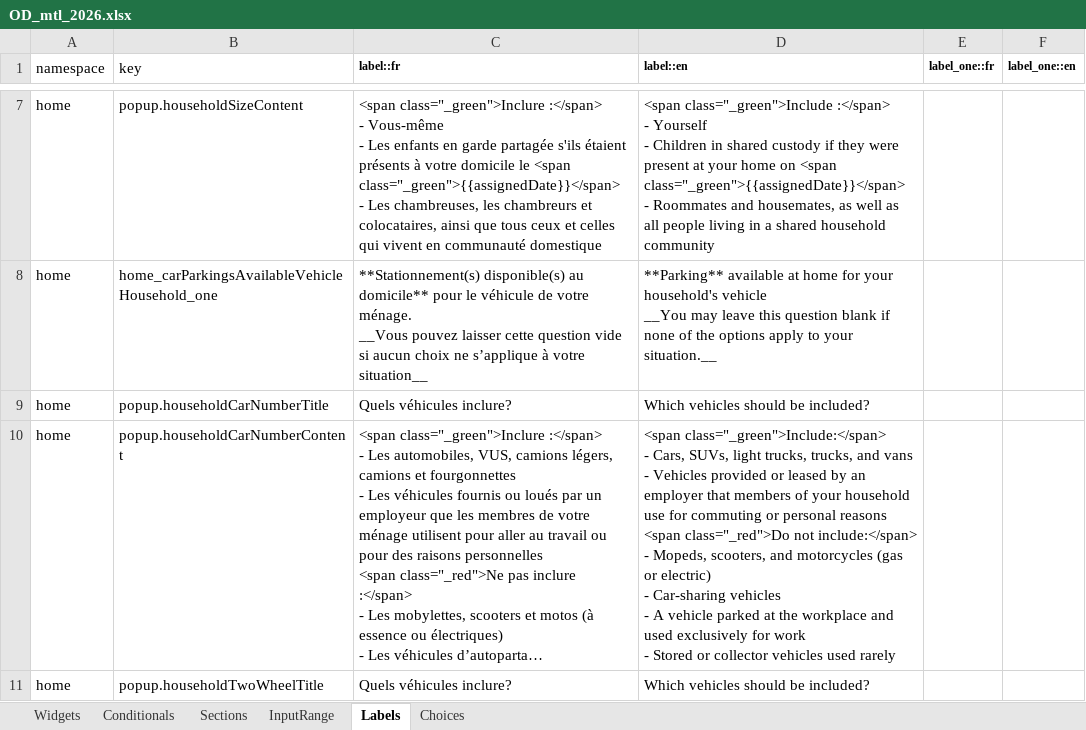
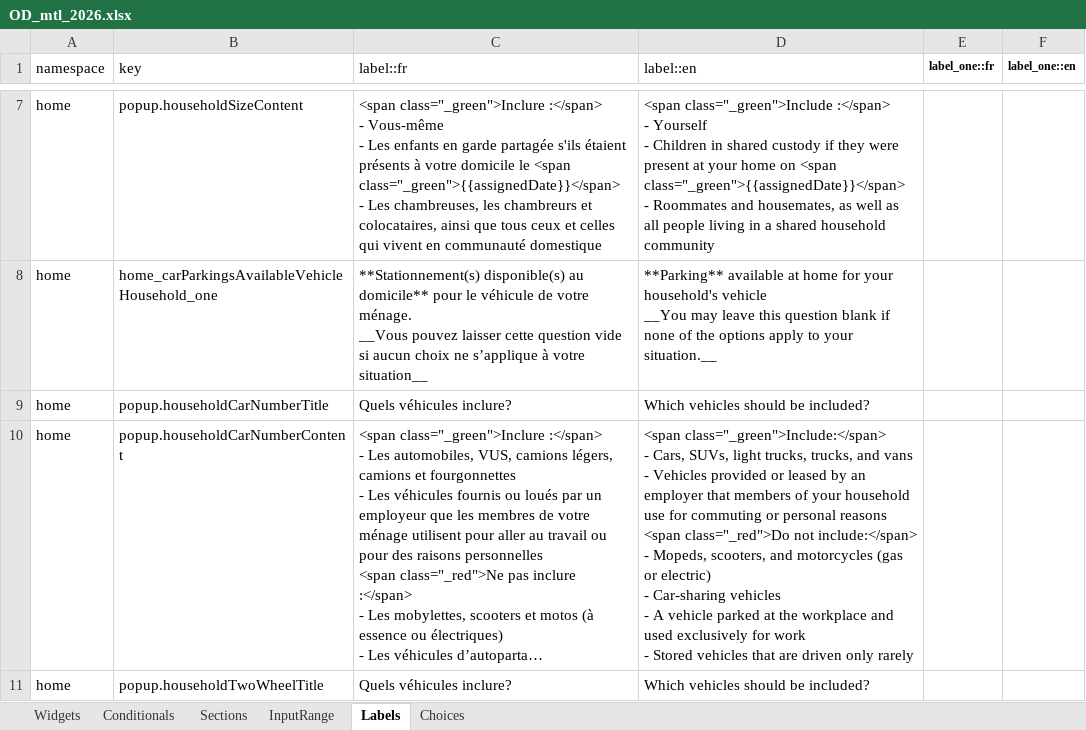
Before and after one commit to chairemobilite/od_mtl, an Excel workbook: survey/references/OD_mtl_2026.xlsx, sheet Labels, drawn as a sheet; only a part is shown, gaps mark what is left out; long unchanged cells end in …; values as stored, in another font and other column widths than the file's, no borders; charts and pictures not drawn; the diff covers the shown part only; the diff names each change by its address in the sheet, - before the commit and + after, or states it on an @@ line.

Commit message:
labels: divers fixes au Excel
fixes #228, #98, #196

Mise à jour des tests UI

Ajout de customLabels pour les textes d'intro des 3 blocs fréquence,
frein, et attitudinal pour ajouter le nom de la personne qui répond.

```diff
--- a/survey/references/OD_mtl_2026.xlsx (sheet Labels)
+++ b/survey/references/OD_mtl_2026.xlsx (sheet Labels)
-C1:D1 bold: on
+C1:D1 bold: off, text size: larger
-D10 (label::en): …- Stored or collector vehicles used rarely
+D10 (label::en): …- Stored vehicles that are driven only rarely
```
Also changed, not shown: 4 edited cells and cell formats elsewhere in this sheet, sheet Widgets, sheet Choices, sheet Conditionals, formulas that keep their value, 46 other files.
